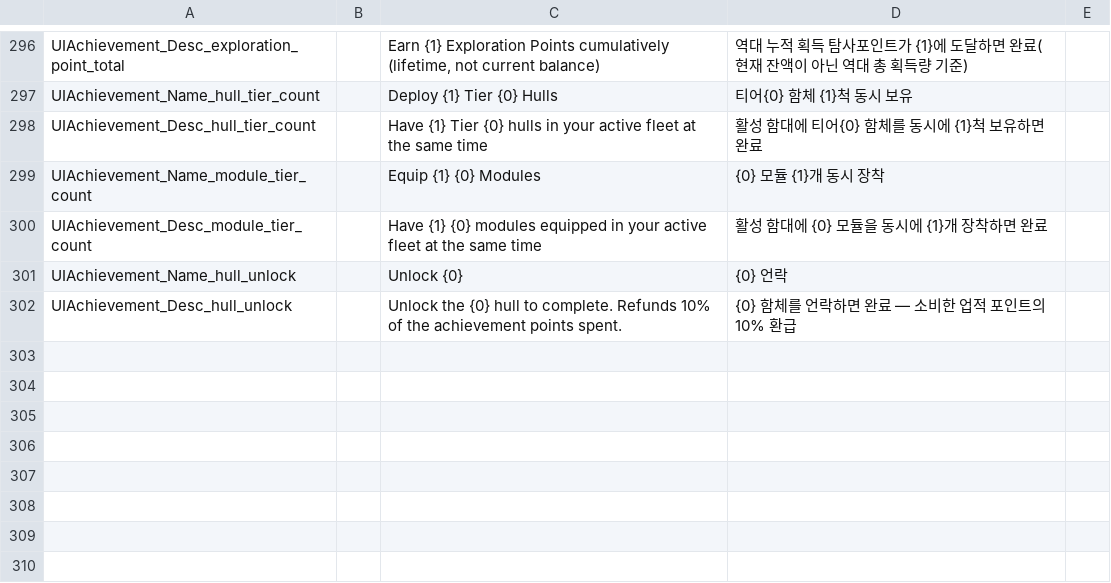
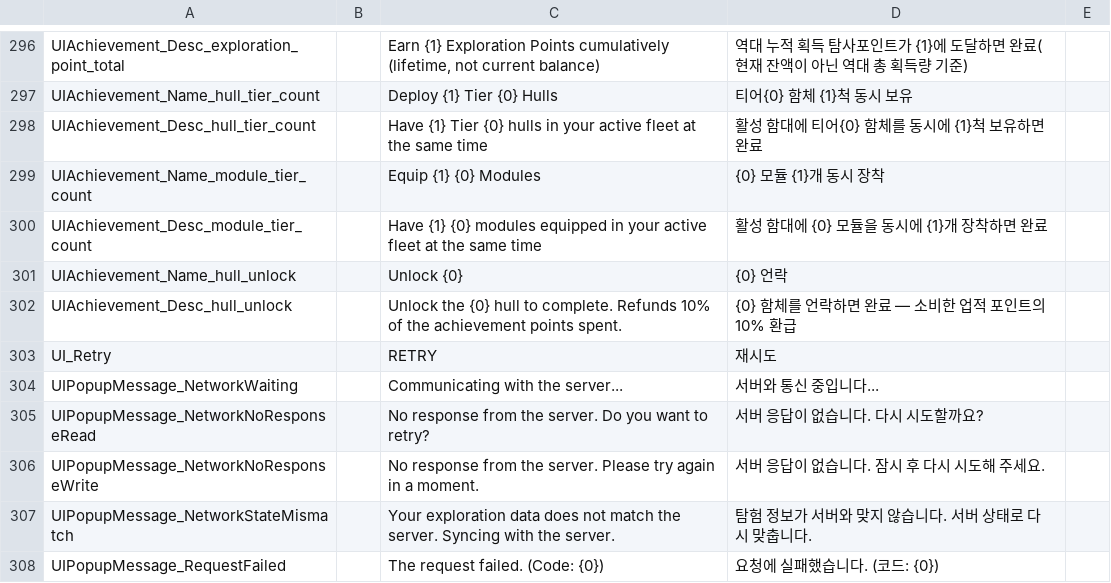
Before and after one commit to gsyan/thefirst_client_unity, a CSV file: Assets/Resources/Localization/csv/UI.csv, drawn as a sheet; only a part is shown, gaps mark what is left out.

```diff
--- a/Assets/Resources/Localization/csv/UI.csv
+++ b/Assets/Resources/Localization/csv/UI.csv
@@ -302 +302,7 @@ UIAchievement_Name_hull_unlock,,Unlock {0},{0} 언락
 UIAchievement_Desc_hull_unlock,,Unlock the {0} hull to complete. Refunds 10% of the achievement points spent.,{0} 함체를 언락하면 완료 — 소비한 업적 포인트의 10% 환급
+UI_Retry,,RETRY,재시도
+UIPopupMessage_NetworkWaiting,,Communicating with the server...,서버와 통신 중입니다...
+UIPopupMessage_NetworkNoResponseRead,,No response from the server. Do you want to retry?,서버 응답이 없습니다. 다시 시도할까요?
+UIPopupMessage_NetworkNoResponseWrite,,No response from the server. Please try again in a moment.,서버 응답이 없습니다. 잠시 후 다시 시도해 주세요.
+UIPopupMessage_NetworkStateMismatch,,Your exploration data does not match the server. Syncing with the server.,탐험 정보가 서버와 맞지 않습니다. 서버 상태로 다시 맞춥니다.
+UIPopupMessage_RequestFailed,,The request failed. (Code: {0}),요청에 실패했습니다. (코드: {0})
```
Also changed, not shown: 27 other files.
